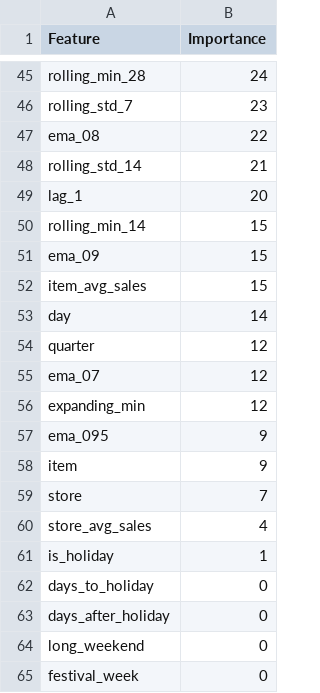
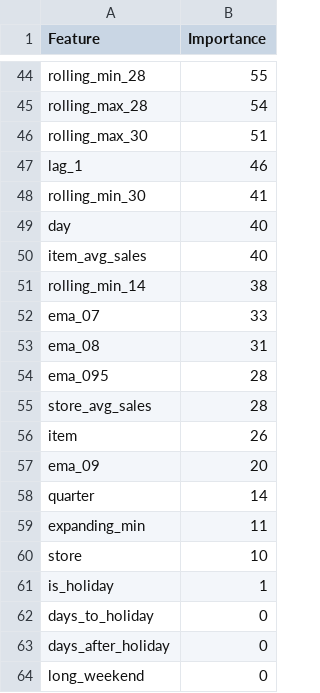
Before and after one commit to BharathReddyRamasani/Multi-Series-Forecasting-for-Retail-Demand-Optimiz, a CSV file: models/v2/lightgbm/lightgbm_feature_importance.csv, drawn as a sheet; only a part is shown, gaps mark what is left out; the shorter side is filled out with more unchanged rows; removed rows and columns are numbered as before the commit, all else as after; the diff covers the shown part only; the diff names each change by its address in the sheet, - before the commit and + after, or states it on an @@ line.

Commit message:
Fix CIs, SHAP, model fallback, feature leakage; retrain models + shrink RF

```diff
--- a/models/v2/lightgbm/lightgbm_feature_importance.csv
+++ b/models/v2/lightgbm/lightgbm_feature_importance.csv
-B44 (Importance): 24
+B44 (Importance): 55
-row 46: rolling_std_7 | 23
-row 47: ema_08 | 22
-row 48: rolling_std_14 | 21
+row 45: rolling_max_28 | 54
+row 46: rolling_max_30 | 51
-B47 (Importance): 20
+B47 (Importance): 46
-row 50: rolling_min_14 | 15
-row 51: ema_09 | 15
-row 52: item_avg_sales | 15
+row 48: rolling_min_30 | 41
-B49 (Importance): 14
+B49 (Importance): 40
-row 54: quarter | 12
+row 50: item_avg_sales | 40
+row 51: rolling_min_14 | 38
-B52 (Importance): 12
+B52 (Importance): 33
-row 56: expanding_min | 12
+row 53: ema_08 | 31
-B54 (Importance): 9
+B54 (Importance): 28
+row 55: store_avg_sales | 28
-B56 (Importance): 9
+B56 (Importance): 26
+row 57: ema_09 | 20
+row 58: quarter | 14
+row 59: expanding_min | 11
-B60 (Importance): 7
+B60 (Importance): 10
-row 60: store_avg_sales | 4
```
Also changed, not shown: 23 added rows, 24 removed rows and 19 edited cells elsewhere in this file, 13 other files.
